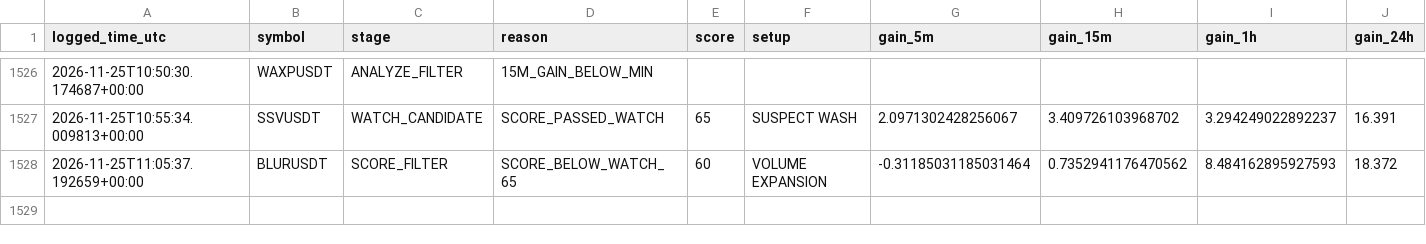
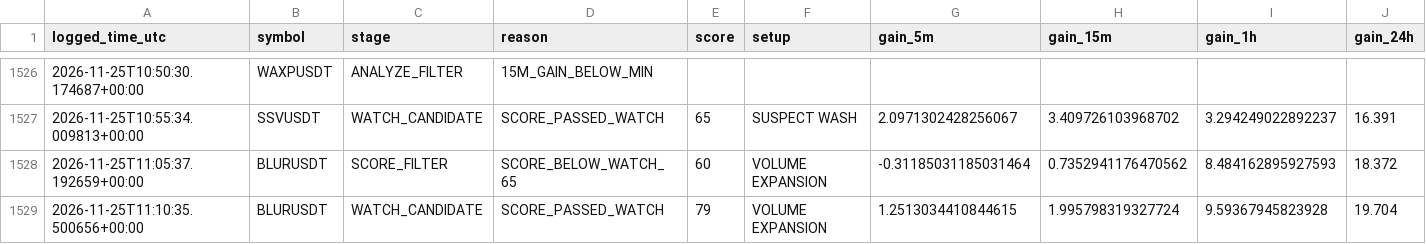
Before and after one commit to solom20232007/V5, a CSV file: early_scan_diagnostics_v5.csv, drawn as a sheet; only a part is shown, gaps mark what is left out; rows hold the shown columns only; the diff names each change by its address in the sheet, - before the commit and + after, or states it on an @@ line.

```diff
--- a/early_scan_diagnostics_v5.csv
+++ b/early_scan_diagnostics_v5.csv
+row 1529: 2026-11-25T11:10:35.500656+00:00 | BLURUSDT | WATCH_CANDIDATE | SCORE_PASSED_WATCH | 79 | VOLUME EXPANSION | 1.2513034410844615 | 1.995798319327724 | 9.59367945823928 | 19.704
```
Also changed, not shown: 1 other file.
